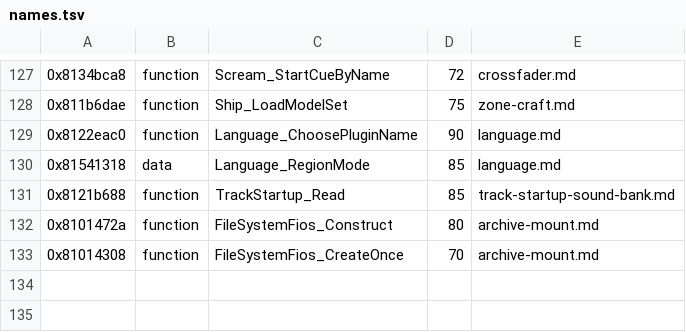
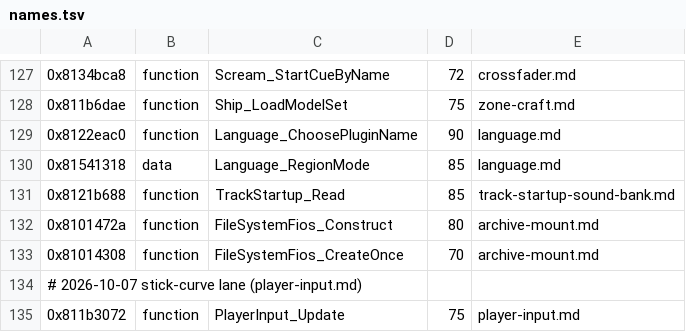
Before and after one commit to topaxi/OpenAntiGrav, a TSV file: docs/ghidra/functions/vita-2048-eu-v104/names.tsv, drawn as a sheet; only a part is shown, gaps mark what is left out; the diff names each change by its address in the sheet, - before the commit and + after, or states it on an @@ line.

```diff
--- a/docs/ghidra/functions/vita-2048-eu-v104/names.tsv
+++ b/docs/ghidra/functions/vita-2048-eu-v104/names.tsv
+row 134: # 2026-10-07 stick-curve lane (player-input.md)
+row 135: 0x811b3072 | function | PlayerInput_Update | 75 | player-input.md
```
Also changed, not shown: docs/ghidra/functions/ps3-hdfury-eu/names.tsv, docs/ghidra/functions/ps4-omega-eu/names.tsv, 5 other files.
